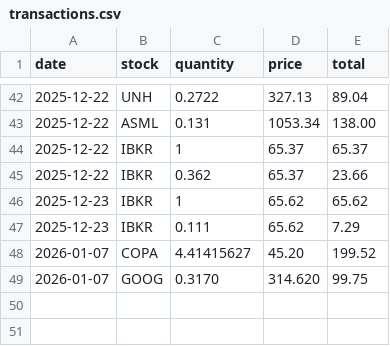
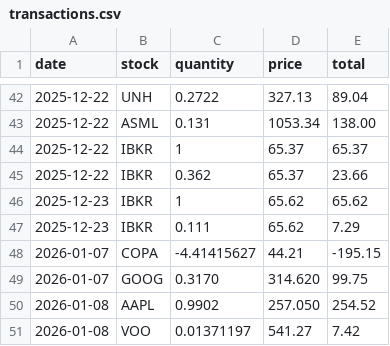
Before and after one commit to EnigmaticIndividual1/Portafolio_Analytics, a CSV file: data/transactions.csv, drawn as a sheet; only a part is shown, gaps mark what is left out.

```diff
--- a/data/transactions.csv
+++ b/data/transactions.csv
@@ -47,3 +47,5 @@ date,stock,quantity,price,total
 2025-12-23,IBKR,0.111,65.62,7.29
-2026-01-07,COPA,4.41415627,45.20,199.52
+2026-01-07,COPA,-4.41415627,44.21,-195.15
 2026-01-07,GOOG,0.3170,314.620,99.75
+2026-01-08,AAPL,0.9902,257.050,254.52
+2026-01-08,VOO,0.01371197,541.27,7.42
```
Also changed, not shown: data/positions.csv, 1 other file.
